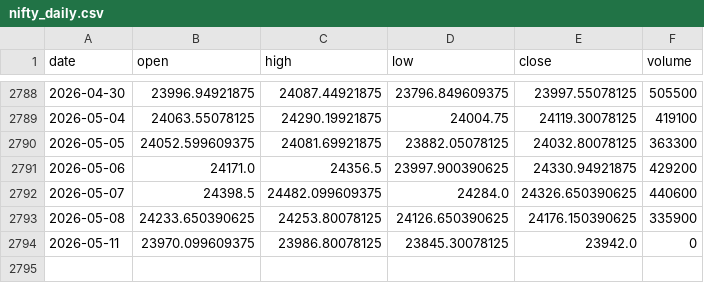
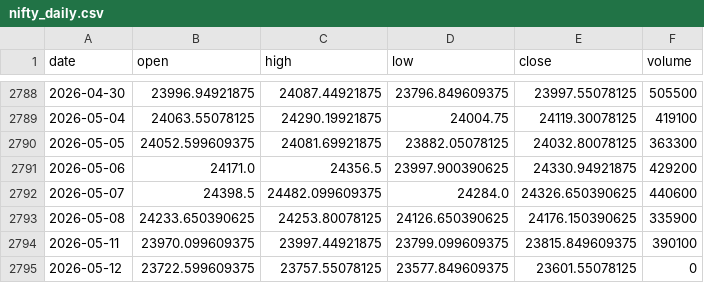
Before and after one commit to pravindev666/David-V666, a CSV file: data/nifty_daily.csv, drawn as a sheet; only a part is shown, gaps mark what is left out.

Commit message:
Auto-sync: Market data 2026-05-12 06:29

```diff
--- a/data/nifty_daily.csv
+++ b/data/nifty_daily.csv
@@ -2793,2 +2793,3 @@ date,open,high,low,close,volume
 2026-05-08,24233.650390625,24253.80078125,24126.650390625,24176.150390625,335900
-2026-05-11,23970.099609375,23986.80078125,23845.30078125,23942.0,0
+2026-05-11,23970.099609375,23997.44921875,23799.099609375,23815.849609375,390100
+2026-05-12,23722.599609375,23757.55078125,23577.849609375,23601.55078125,0
```
Also changed, not shown: data/bank_nifty_daily.csv, data/fii_dii_daily.csv, 5 other files.
